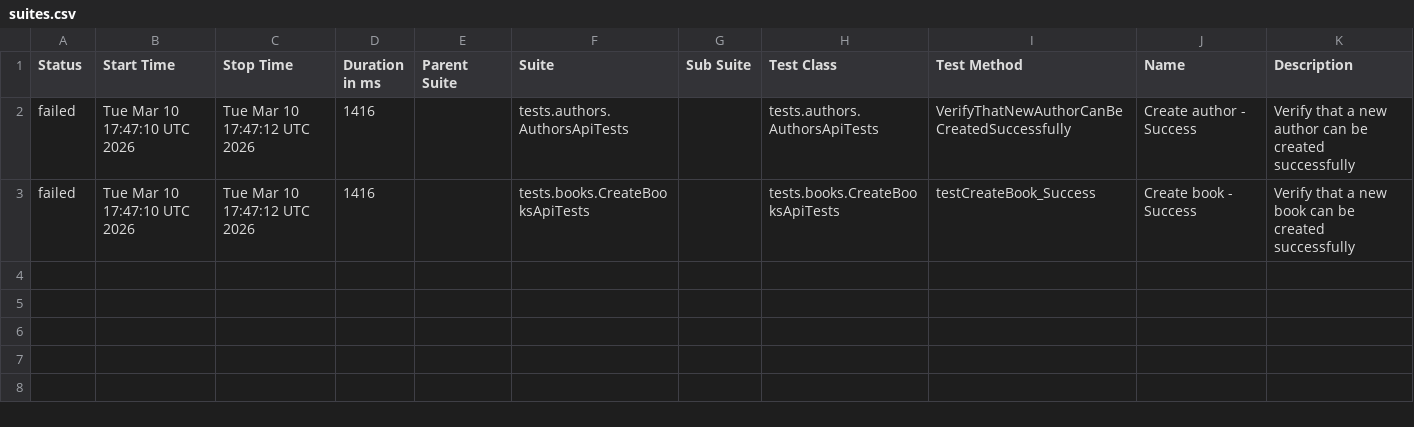
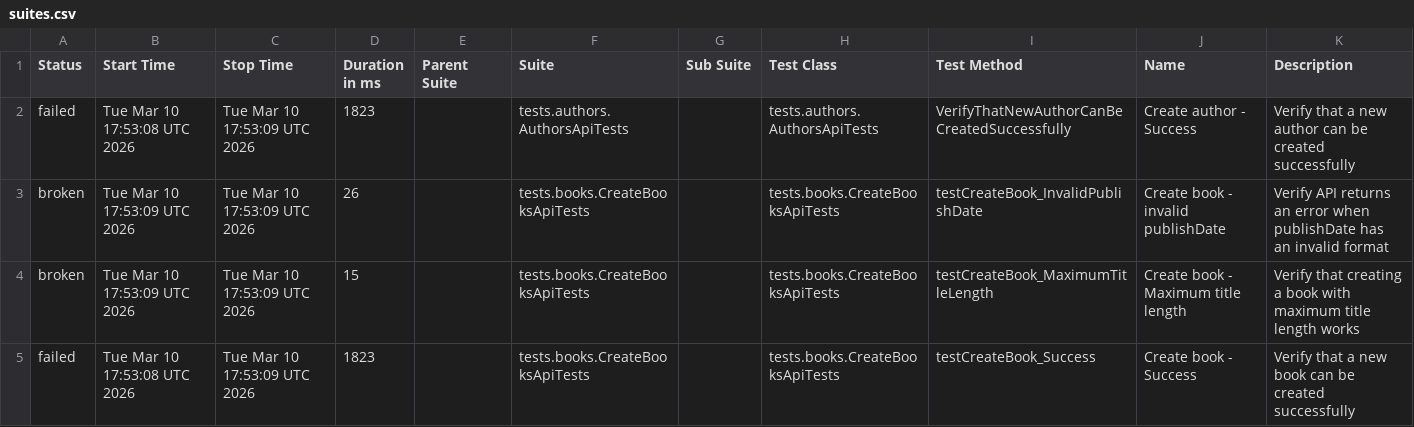
Before and after one commit to GalynaUdaltsova/bookstore-api-tests, a CSV file: data/suites.csv, drawn as a sheet.

```diff
--- a/data/suites.csv
+++ b/data/suites.csv
@@ -1,3 +1,5 @@
 "Status","Start Time","Stop Time","Duration in ms","Parent Suite","Suite","Sub Suite","Test Class","Test Method","Name","Description"
-"failed","Tue Mar 10 17:47:10 UTC 2026","Tue Mar 10 17:47:12 UTC 2026","1416","","tests.authors.AuthorsApiTests","","tests.authors.AuthorsApiTests","VerifyThatNewAuthorCanBeCreatedSuccessfully","Create author - Success","Verify that a new author can be created successfully"
-"failed","Tue Mar 10 17:47:10 UTC 2026","Tue Mar 10 17:47:12 UTC 2026","1416","","tests.books.CreateBooksApiTests","","tests.books.CreateBooksApiTests","testCreateBook_Success","Create book - Success","Verify that a new book can be created successfully"
+"failed","Tue Mar 10 17:53:08 UTC 2026","Tue Mar 10 17:53:09 UTC 2026","1823","","tests.authors.AuthorsApiTests","","tests.authors.AuthorsApiTests","VerifyThatNewAuthorCanBeCreatedSuccessfully","Create author - Success","Verify that a new author can be created successfully"
+"broken","Tue Mar 10 17:53:09 UTC 2026","Tue Mar 10 17:53:09 UTC 2026","26","","tests.books.CreateBooksApiTests","","tests.books.CreateBooksApiTests","testCreateBook_InvalidPublishDate","Create book - invalid publishDate","Verify API returns an error when publishDate has an invalid format"
+"broken","Tue Mar 10 17:53:09 UTC 2026","Tue Mar 10 17:53:09 UTC 2026","15","","tests.books.CreateBooksApiTests","","tests.books.CreateBooksApiTests","testCreateBook_MaximumTitleLength","Create book - Maximum title length","Verify that creating a book with maximum title length works"
+"failed","Tue Mar 10 17:53:08 UTC 2026","Tue Mar 10 17:53:09 UTC 2026","1823","","tests.books.CreateBooksApiTests","","tests.books.CreateBooksApiTests","testCreateBook_Success","Create book - Success","Verify that a new book can be created successfully"
```
Also changed, not shown: 33 other files.
